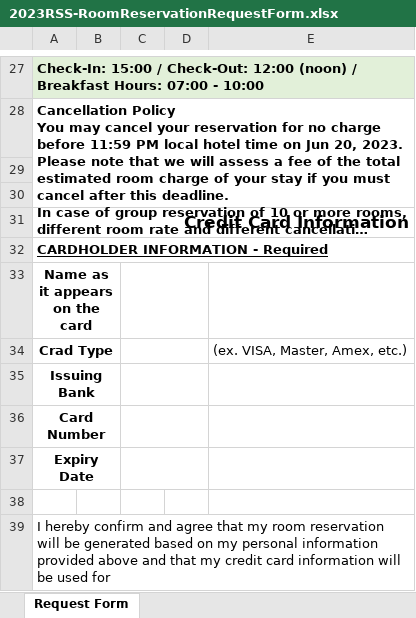
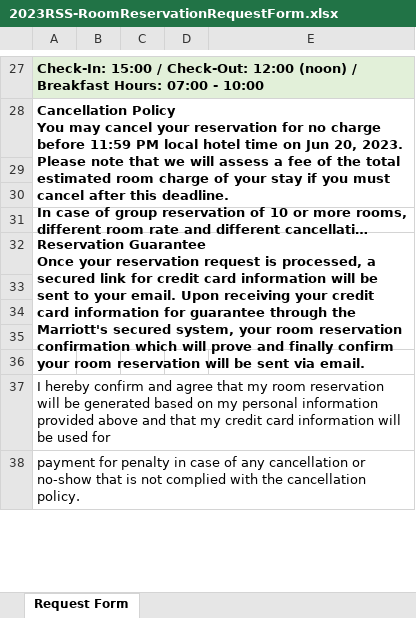
Before and after one commit to rss2023/web-prod, an Excel workbook: docs/2023RSS-RoomReservationRequestForm.xlsx, sheet Request Form, drawn as a sheet; only a part is shown, gaps mark what is left out; the shorter side is filled out with more unchanged rows; long unchanged cells end in …; values as stored, in another font and other column widths than the file's, no borders; charts and pictures and conditional formats not drawn; ↵ is a line break in a cell; the diff names each change by its address in the sheet, - before the commit and + after, or states it on an @@ line.

```diff
--- a/docs/2023RSS-RoomReservationRequestForm.xlsx (sheet Request Form)
+++ b/docs/2023RSS-RoomReservationRequestForm.xlsx (sheet Request Form)
-A31: Credit Card Information
+A31: (empty)
-A32: CARDHOLDER INFORMATION - Required
+A32: Reservation Guarantee ↵ Once your reservation request is processed, a secured link for credit card information will be sent to your email. Upon receiving your credit card information for guarantee through the Marriott's secured system, your room reservation confirmation which will prove and finally confirm your room reservation will be sent via email.
-A32 underline: on
+A32 underline: off
+A32:E35 merged
-A33: Name as it appears on the card
+A33: (empty)
-A33:B33 merged
-C33:D33 merged
-row 34: Crad Type |  |  |  | (ex. VISA, Master, Amex, etc.)
+row 34: (empty)
-A34:B34 merged
-C34:D34 merged
-A35: Issuing Bank
+A35: (empty)
-A35:B35 merged
-C35:D35 merged
-row 36: Card Number
-row 37: Expiry Date
```
Also changed, not shown: 1 other file.
